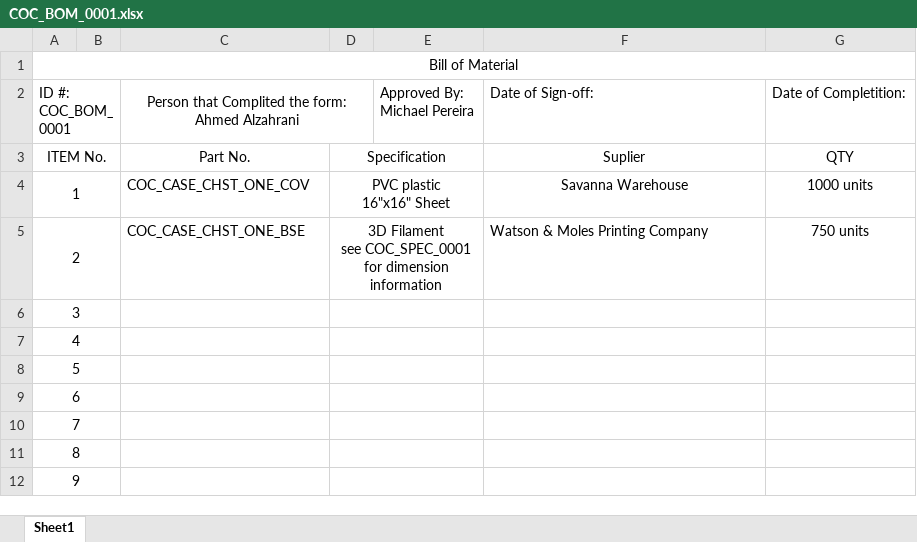
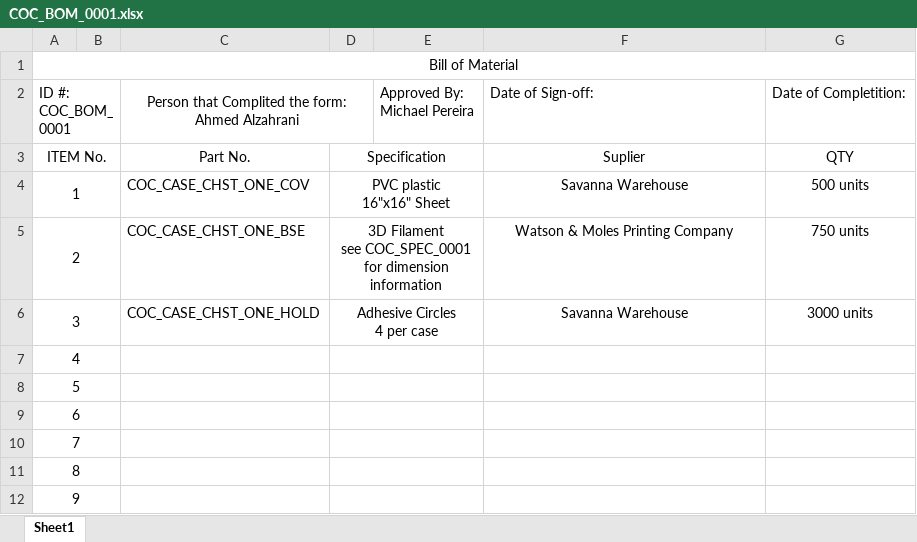
Before and after one commit to MichaelPereira36/ENGN4010-ToyCarCase, an Excel workbook: COC_BOM_0001.xlsx, sheet Sheet1, drawn as a sheet; only a part is shown; values as stored, in another font and other column widths than the file's, no borders; ↵ is a line break in a cell; the diff names each change by its address in the sheet, - before the commit and + after, or states it on an @@ line.

Commit message:
Add files via upload

```diff
--- a/COC_BOM_0001.xlsx (sheet Sheet1)
+++ b/COC_BOM_0001.xlsx (sheet Sheet1)
-G4: 1000 units
+G4: 500 units
-F5 alignment: left
+F5 alignment: center
-C6: (empty)
+C6: COC_CASE_CHST_ONE_HOLD
-D6: (empty)
+D6: Adhesive Circles ↵ 4 per case
-F6: (empty)
+F6: Savanna Warehouse
-G6: (empty)
+G6: 3000 units
```
